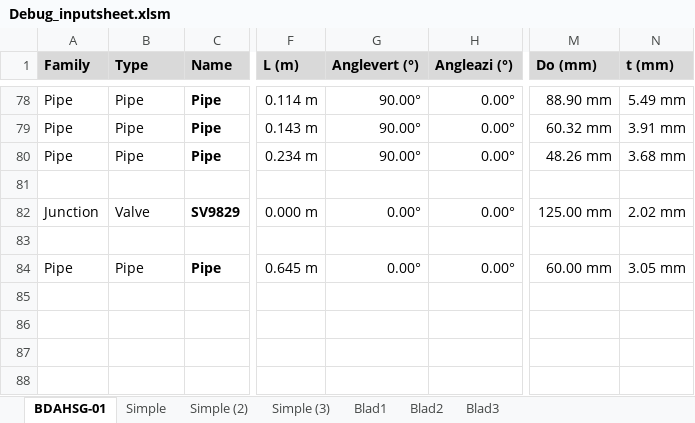
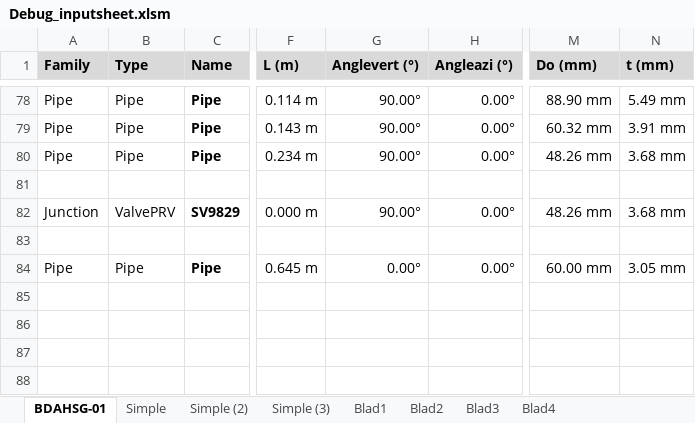
Before and after one commit to danneedebro/XlsPipePlot, an Excel workbook: source/bin/Debug/inputsheet/Debug_inputsheet.xlsm, sheet BDAHSG-01, drawn as a sheet; only a part is shown, gaps mark what is left out; values as stored, in another font and other column widths than the file's, no borders; charts and pictures and conditional formats not drawn; the diff names each change by its address in the sheet, - before the commit and + after, or states it on an @@ line.

```diff
--- a/source/bin/Debug/inputsheet/Debug_inputsheet.xlsm (sheet BDAHSG-01)
+++ b/source/bin/Debug/inputsheet/Debug_inputsheet.xlsm (sheet BDAHSG-01)
+sheet tab: Blad4
-B82 (Type): Valve
+B82 (Type): ValvePRV
-G82 (Anglevert (°)): 0.00°
+G82 (Anglevert (°)): 90.00°
-M82 (Do (mm)): 125.00 mm
+M82 (Do (mm)): 48.26 mm
-N82 (t (mm)): 2.02 mm
+N82 (t (mm)): 3.68 mm
```
Also changed, not shown: sheet Simple (3), sheet Simple (2), sheet Blad3, 6 other files.
